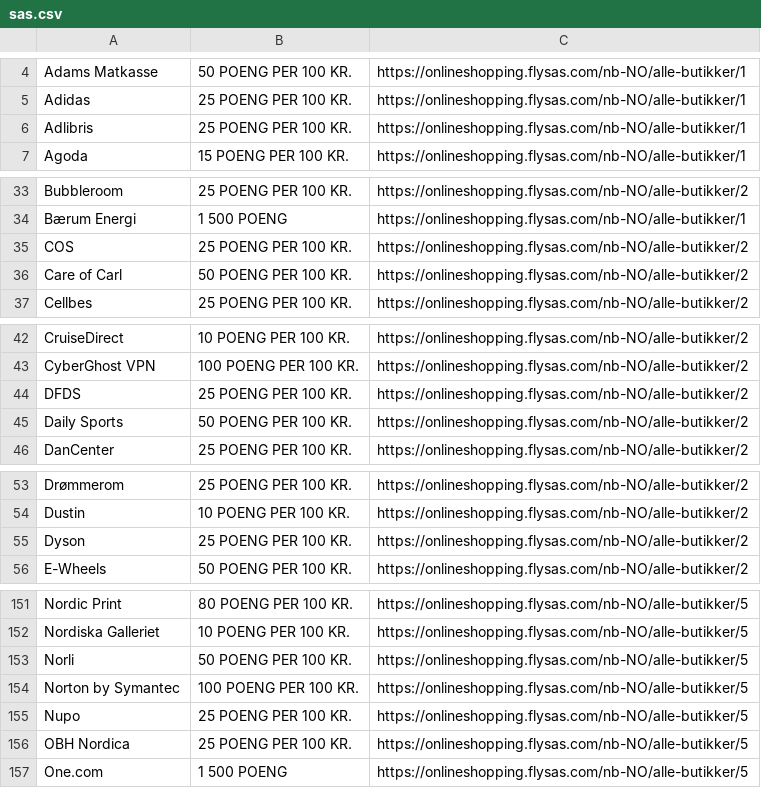
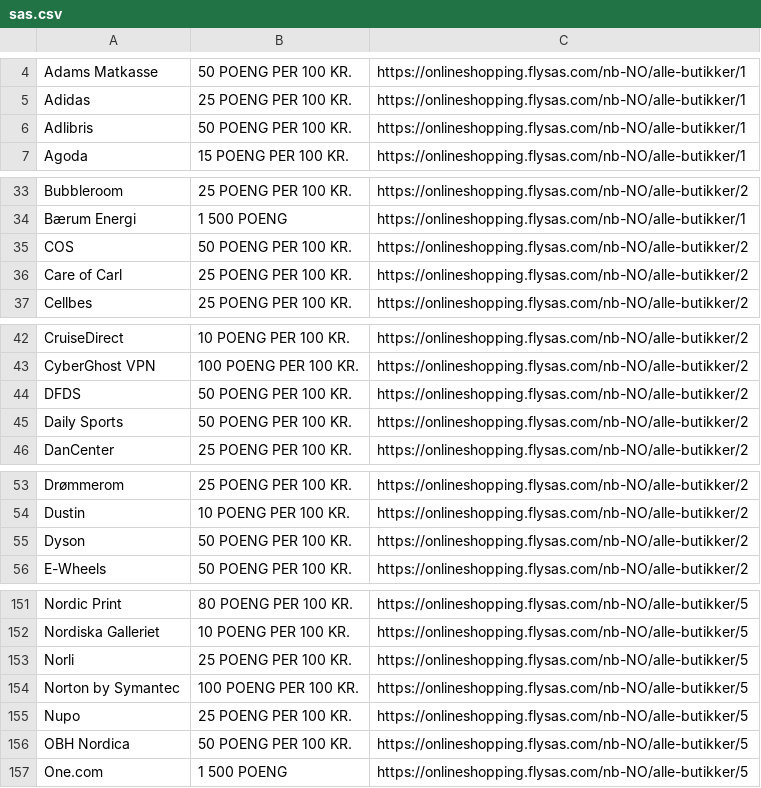
Before and after one commit to andreas-vestbostad/sjekkliste-netthandel, a CSV file: sas.csv, drawn as a sheet; only a part is shown, gaps mark what is left out; the diff covers the shown part only.

```diff
--- a/sas.csv
+++ b/sas.csv
@@ -5,3 +5,3 @@ Adams Matkasse,50 POENG PER 100 KR.,https://onlineshopping.flysas.com/nb-NO/alle
 Adidas,25 POENG PER 100 KR.,https://onlineshopping.flysas.com/nb-NO/alle-butikker/1
-Adlibris,25 POENG PER 100 KR.,https://onlineshopping.flysas.com/nb-NO/alle-butikker/1
+Adlibris,50 POENG PER 100 KR.,https://onlineshopping.flysas.com/nb-NO/alle-butikker/1
 Agoda,15 POENG PER 100 KR.,https://onlineshopping.flysas.com/nb-NO/alle-butikker/1
@@ -34,4 +34,4 @@ Bubbleroom,25 POENG PER 100 KR.,https://onlineshopping.flysas.com/nb-NO/alle-but
 Bærum Energi,1 500 POENG,https://onlineshopping.flysas.com/nb-NO/alle-butikker/1
-COS,25 POENG PER 100 KR.,https://onlineshopping.flysas.com/nb-NO/alle-butikker/2
-Care of Carl,50 POENG PER 100 KR.,https://onlineshopping.flysas.com/nb-NO/alle-butikker/2
+COS,50 POENG PER 100 KR.,https://onlineshopping.flysas.com/nb-NO/alle-butikker/2
+Care of Carl,25 POENG PER 100 KR.,https://onlineshopping.flysas.com/nb-NO/alle-butikker/2
 Cellbes,25 POENG PER 100 KR.,https://onlineshopping.flysas.com/nb-NO/alle-butikker/2
@@ -43,3 +43,3 @@ CruiseDirect,10 POENG PER 100 KR.,https://onlineshopping.flysas.com/nb-NO/alle-b
 CyberGhost VPN,100 POENG PER 100 KR.,https://onlineshopping.flysas.com/nb-NO/alle-butikker/2
-DFDS,25 POENG PER 100 KR.,https://onlineshopping.flysas.com/nb-NO/alle-butikker/2
+DFDS,50 POENG PER 100 KR.,https://onlineshopping.flysas.com/nb-NO/alle-butikker/2
 Daily Sports,50 POENG PER 100 KR.,https://onlineshopping.flysas.com/nb-NO/alle-butikker/2
@@ -54,3 +54,3 @@ Drømmerom,25 POENG PER 100 KR.,https://onlineshopping.flysas.com/nb-NO/alle-but
 Dustin,10 POENG PER 100 KR.,https://onlineshopping.flysas.com/nb-NO/alle-butikker/2
-Dyson,25 POENG PER 100 KR.,https://onlineshopping.flysas.com/nb-NO/alle-butikker/2
+Dyson,50 POENG PER 100 KR.,https://onlineshopping.flysas.com/nb-NO/alle-butikker/2
 E-Wheels,50 POENG PER 100 KR.,https://onlineshopping.flysas.com/nb-NO/alle-butikker/2
@@ -152,6 +152,6 @@ Nordic Print,80 POENG PER 100 KR.,https://onlineshopping.flysas.com/nb-NO/alle-b
 Nordiska Galleriet,10 POENG PER 100 KR.,https://onlineshopping.flysas.com/nb-NO/alle-butikker/5
-Norli,50 POENG PER 100 KR.,https://onlineshopping.flysas.com/nb-NO/alle-butikker/5
+Norli,25 POENG PER 100 KR.,https://onlineshopping.flysas.com/nb-NO/alle-butikker/5
 Norton by Symantec,100 POENG PER 100 KR.,https://onlineshopping.flysas.com/nb-NO/alle-butikker/5
 Nupo,25 POENG PER 100 KR.,https://onlineshopping.flysas.com/nb-NO/alle-butikker/5
-OBH Nordica,25 POENG PER 100 KR.,https://onlineshopping.flysas.com/nb-NO/alle-butikker/5
+OBH Nordica,50 POENG PER 100 KR.,https://onlineshopping.flysas.com/nb-NO/alle-butikker/5
 One.com,1 500 POENG,https://onlineshopping.flysas.com/nb-NO/alle-butikker/5
```
Also changed, not shown: 1 removed row and 17 edited cells elsewhere in this file, studentkortet.csv, trumf.csv, 6 other files.
